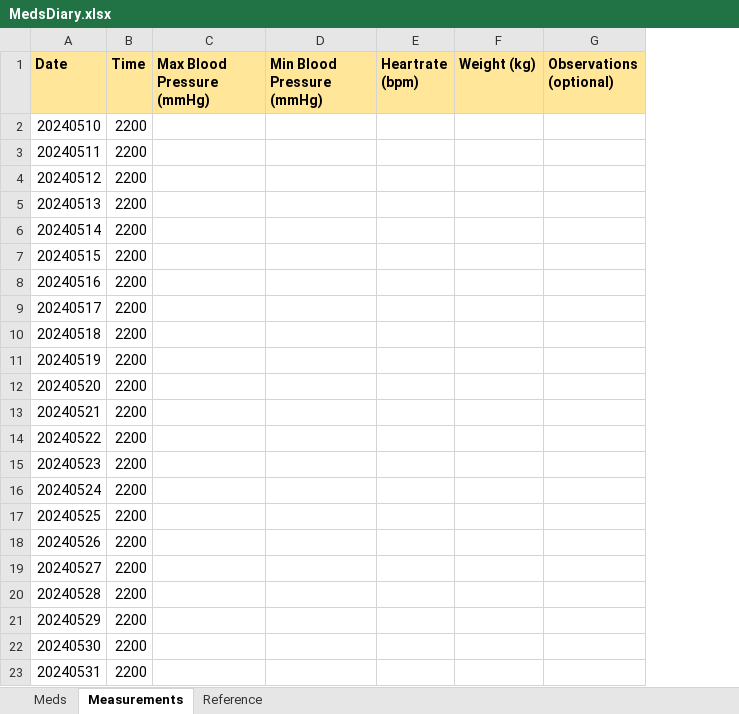
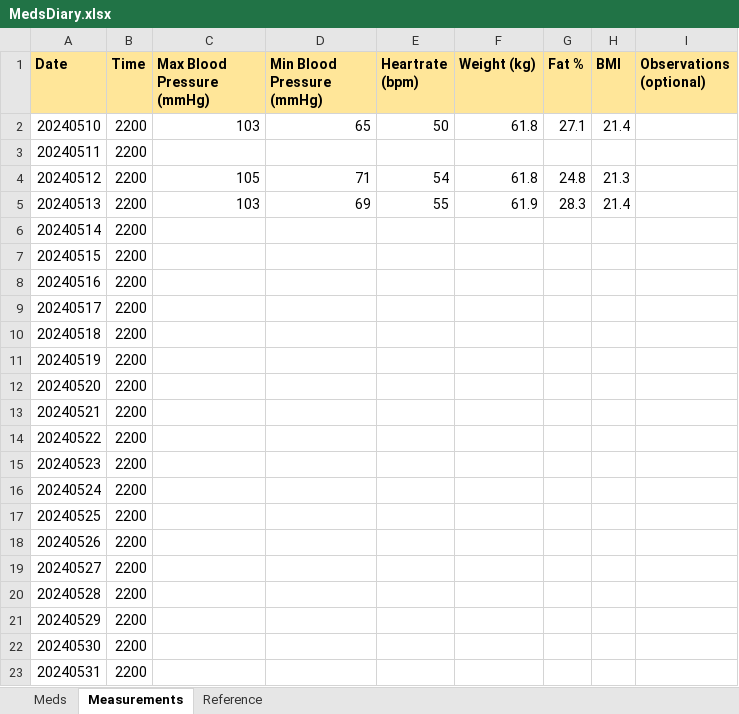
Before and after one commit to RobotAnna/Health-Tracker, an Excel workbook: MedsDiary.xlsx, sheet Measurements, drawn as a sheet; values as stored, in another font and other column widths than the file's, no borders; the diff names each change by its address in the sheet, - before the commit and + after, or states it on an @@ line.

```diff
--- a/MedsDiary.xlsx (sheet Measurements)
+++ b/MedsDiary.xlsx (sheet Measurements)
+column G (Fat %), rows 2-5: 27.1 |  | 24.8 | 28.3
+column H (BMI), rows 2-5: 21.4 |  | 21.3 | 21.4
-C2 (Max Blood Pressure (mmHg)): (empty)
+C2 (Max Blood Pressure (mmHg)): 103
-D2 (Min Blood Pressure (mmHg)): (empty)
+D2 (Min Blood Pressure (mmHg)): 65
-E2 (Heartrate (bpm)): (empty)
+E2 (Heartrate (bpm)): 50
-F2 (Weight (kg)): (empty)
+F2 (Weight (kg)): 61.8
-C4 (Max Blood Pressure (mmHg)): (empty)
+C4 (Max Blood Pressure (mmHg)): 105
-D4 (Min Blood Pressure (mmHg)): (empty)
+D4 (Min Blood Pressure (mmHg)): 71
-E4 (Heartrate (bpm)): (empty)
+E4 (Heartrate (bpm)): 54
-F4 (Weight (kg)): (empty)
+F4 (Weight (kg)): 61.8
-C5 (Max Blood Pressure (mmHg)): (empty)
+C5 (Max Blood Pressure (mmHg)): 103
-D5 (Min Blood Pressure (mmHg)): (empty)
+D5 (Min Blood Pressure (mmHg)): 69
-E5 (Heartrate (bpm)): (empty)
+E5 (Heartrate (bpm)): 55
-F5 (Weight (kg)): (empty)
+F5 (Weight (kg)): 61.9
```
Also changed, not shown: sheet Meds, sheet Reference.
